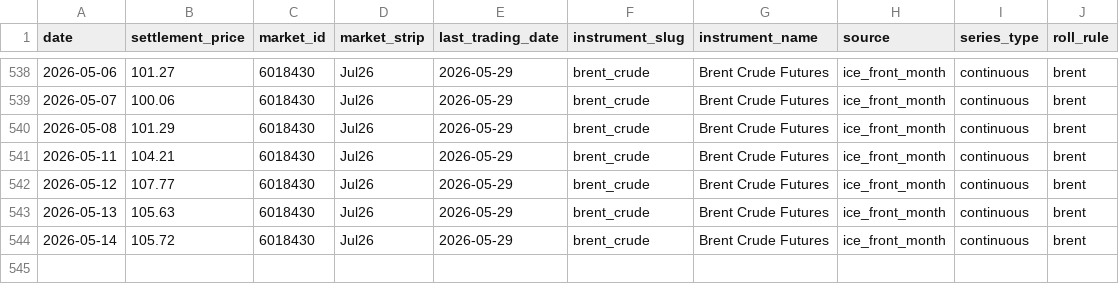
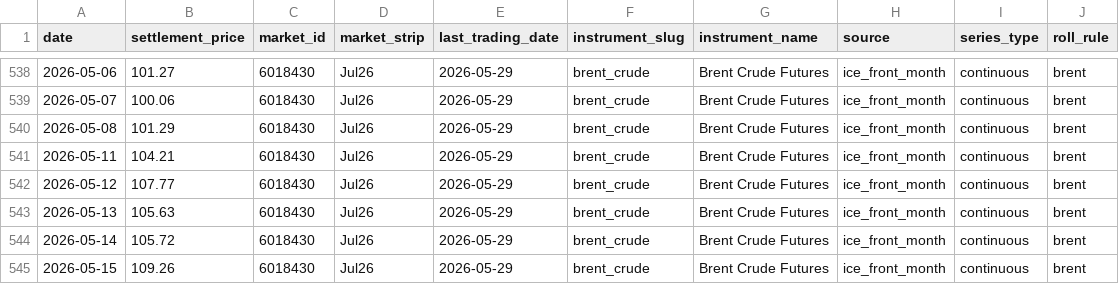
Before and after one commit to em-sig-git/ice-data-tracker, a CSV file: data/derived/brent_crude_front_month_ice.csv, drawn as a sheet; only a part is shown, gaps mark what is left out; the diff names each change by its address in the sheet, - before the commit and + after, or states it on an @@ line.

```diff
--- a/data/derived/brent_crude_front_month_ice.csv
+++ b/data/derived/brent_crude_front_month_ice.csv
+row 545: 2026-05-15 | 109.26 | 6018430 | Jul26 | 2026-05-29 | brent_crude | Brent Crude Futures | ice_front_month | continuous | brent
```
Also changed, not shown: data/derived/low_sulphur_gasoil_front_month_ice.csv, data/historical/brent_crude_historical.csv, 3 other files.
